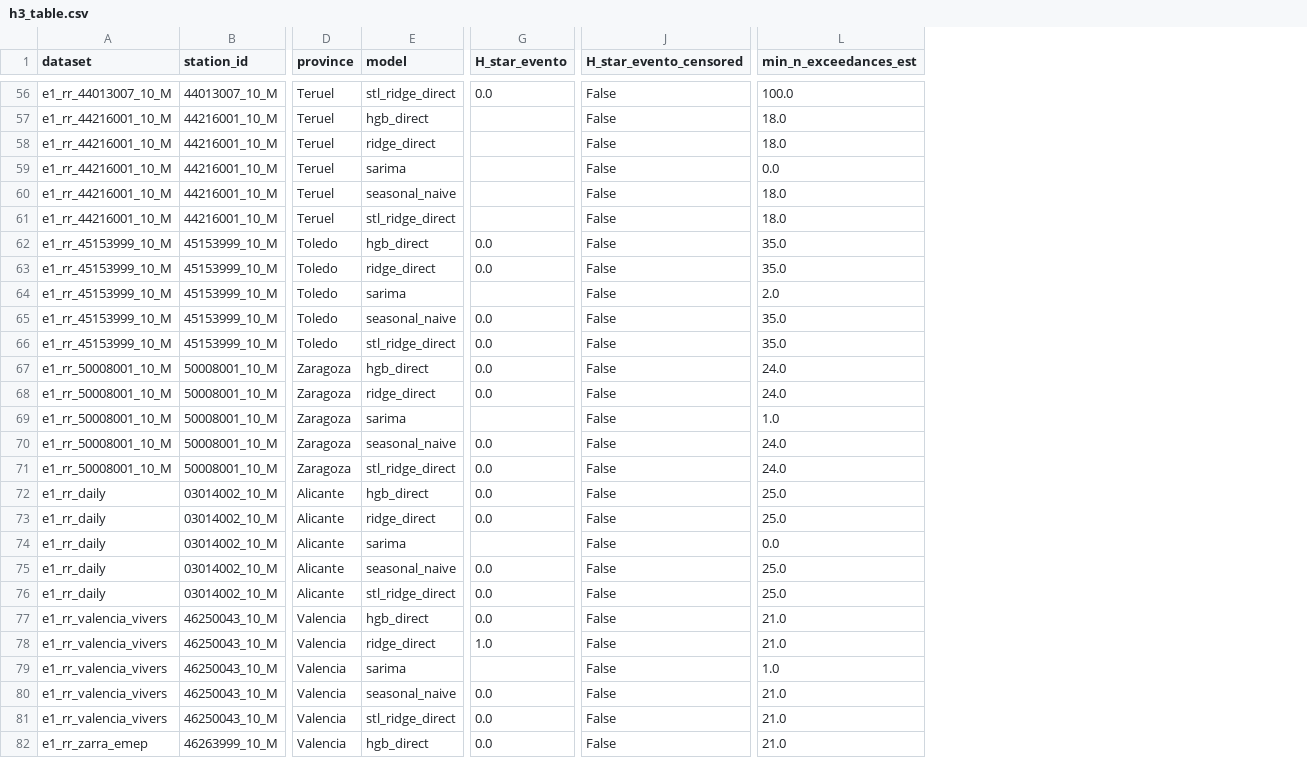
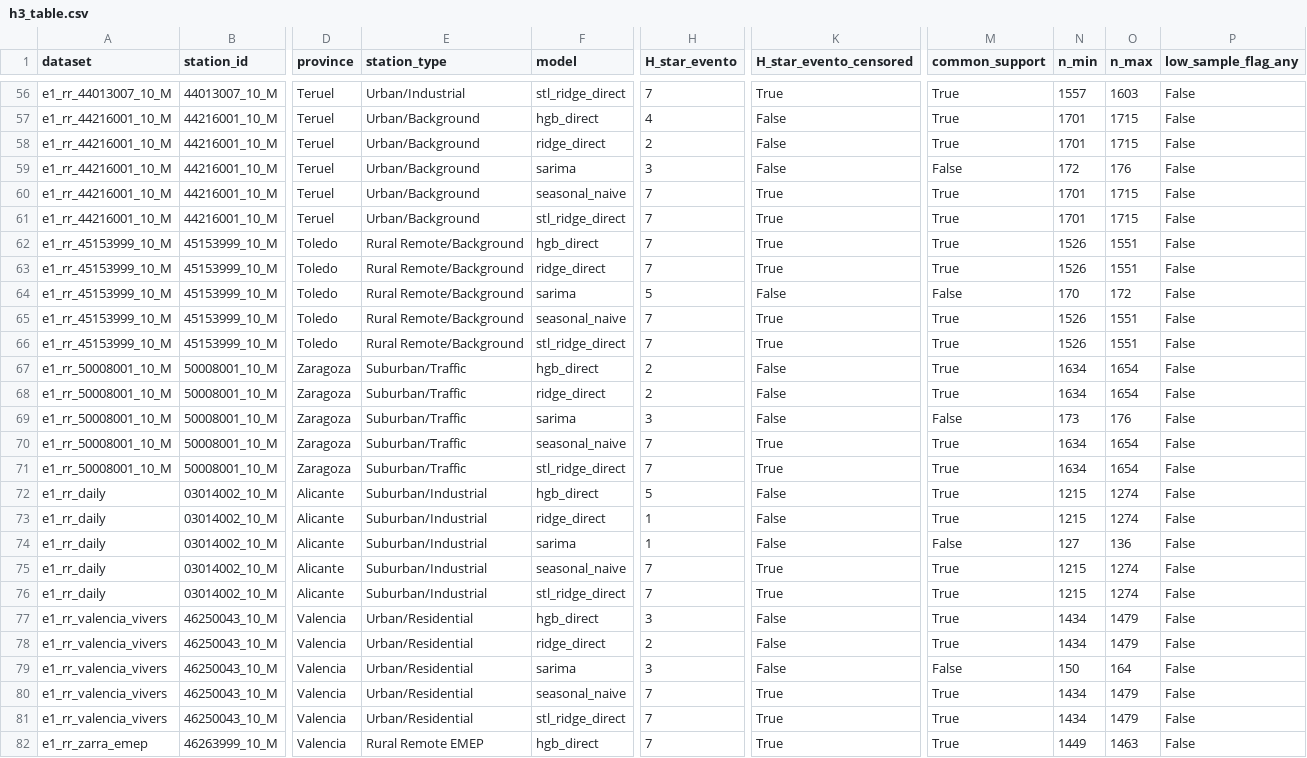
Before and after one commit to EduIntellect/pm10-validation-audit, a CSV file: outputs/h3_table.csv, drawn as a sheet; only a part is shown, gaps mark what is left out; removed rows and columns are numbered as before the commit, all else as after; the diff covers the shown part only; the diff names each change by its address in the sheet, - before the commit and + after, or states it on an @@ line.

```diff
--- a/outputs/h3_table.csv
+++ b/outputs/h3_table.csv
+column E (station_type), rows 56-82: Urban/Industrial | Urban/Background | Urban/Background | Urban/Background | Urban/Background | Urban/Background | Rural Remote/Background | Rural Remote/Background | Rural Remote/Background | Rural Remote/Background | Rural Remote/Background | Suburban/Traffic | Suburban/Traffic | Suburban/Traffic | Suburban/Traffic | Suburban/Traffic | Suburban/Industrial | Suburban/Industrial | Suburban/Industrial | Suburban/Industrial | Suburban/Industrial | Urban/Residential | Urban/Residential | Urban/Residential | Urban/Residential | Urban/Residential | Rural Remote EMEP
-column L (min_n_exceedances_est), rows 56-82: 100.0 | 18.0 | 18.0 | 0.0 | 18.0 | 18.0 | 35.0 | 35.0 | 2.0 | 35.0 | 35.0 | 24.0 | 24.0 | 1.0 | 24.0 | 24.0 | 25.0 | 25.0 | 0.0 | 25.0 | 25.0 | 21.0 | 21.0 | 1.0 | 21.0 | 21.0 | 21.0
+column M (common_support), rows 56-82: True | True | True | False | True | True | True | True | False | True | True | True | True | False | True | True | True | True | False | True | True | True | True | False | True | True | True
+column N (n_min), rows 56-82: 1557 | 1701 | 1701 | 172 | 1701 | 1701 | 1526 | 1526 | 170 | 1526 | 1526 | 1634 | 1634 | 173 | 1634 | 1634 | 1215 | 1215 | 127 | 1215 | 1215 | 1434 | 1434 | 150 | 1434 | 1434 | 1449
+column O (n_max), rows 56-82: 1603 | 1715 | 1715 | 176 | 1715 | 1715 | 1551 | 1551 | 172 | 1551 | 1551 | 1654 | 1654 | 176 | 1654 | 1654 | 1274 | 1274 | 136 | 1274 | 1274 | 1479 | 1479 | 164 | 1479 | 1479 | 1463
+column P (low_sample_flag_any), rows 56-82: all False
-H56 (H_star_evento): 0.0
+H56 (H_star_evento): 7
-K56 (H_star_evento_censored): False
+K56 (H_star_evento_censored): True
-H57 (H_star_evento): (empty)
+H57 (H_star_evento): 4
-H58 (H_star_evento): (empty)
+H58 (H_star_evento): 2
-H59 (H_star_evento): (empty)
+H59 (H_star_evento): 3
-H60:H61 (H_star_evento): (empty)
+H60:H61 (H_star_evento): 7
-K60:K63 (H_star_evento_censored): False
+K60:K63 (H_star_evento_censored): True
-H62:H63 (H_star_evento): 0.0
+H62:H63 (H_star_evento): 7
-H64 (H_star_evento): (empty)
+H64 (H_star_evento): 5
-H65:H66 (H_star_evento): 0.0
+H65:H66 (H_star_evento): 7
-K65:K66 (H_star_evento_censored): False
+K65:K66 (H_star_evento_censored): True
-H67:H68 (H_star_evento): 0.0
+H67:H68 (H_star_evento): 2
-H69 (H_star_evento): (empty)
+H69 (H_star_evento): 3
-H70:H71 (H_star_evento): 0.0
+H70:H71 (H_star_evento): 7
-K70:K71 (H_star_evento_censored): False
+K70:K71 (H_star_evento_censored): True
-H72 (H_star_evento): 0.0
+H72 (H_star_evento): 5
-H73 (H_star_evento): 0.0
+H73 (H_star_evento): 1
-H74 (H_star_evento): (empty)
+H74 (H_star_evento): 1
-H75:H76 (H_star_evento): 0.0
+H75:H76 (H_star_evento): 7
-K75:K76 (H_star_evento_censored): False
+K75:K76 (H_star_evento_censored): True
-H77 (H_star_evento): 0.0
+H77 (H_star_evento): 3
-H78 (H_star_evento): 1.0
+H78 (H_star_evento): 2
-H79 (H_star_evento): (empty)
+H79 (H_star_evento): 3
-H80:H82 (H_star_evento): 0.0
+H80:H82 (H_star_evento): 7
-K80:K82 (H_star_evento_censored): False
+K80:K82 (H_star_evento_censored): True
```
Also changed, not shown: 83 edited cells elsewhere in this file, 2 other files.
